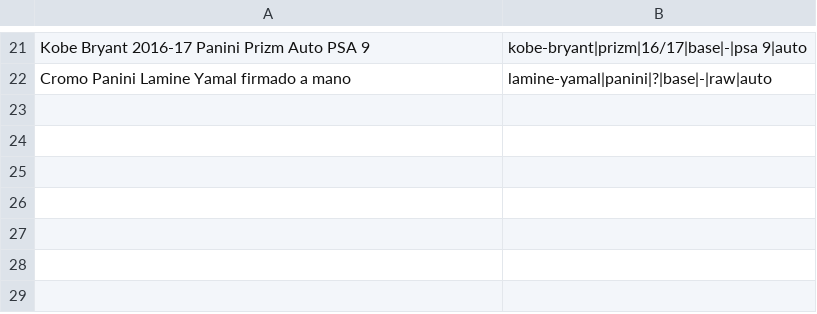
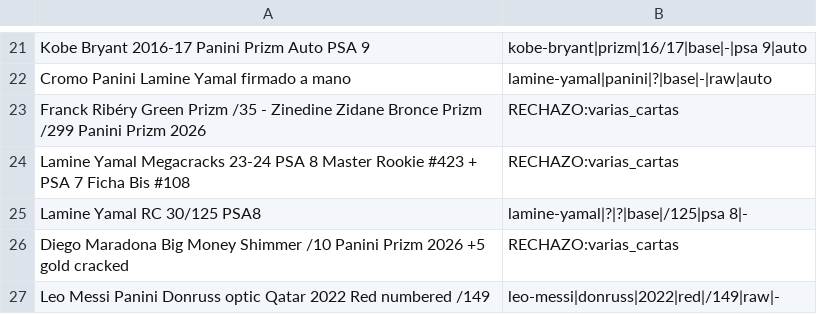
Before and after one commit to arterria-afk/autografos-sniper, a TSV file: data/pruebas-cartas.tsv, drawn as a sheet; only a part is shown, gaps mark what is left out; the diff names each change by its address in the sheet, - before the commit and + after, or states it on an @@ line.

```diff
--- a/data/pruebas-cartas.tsv
+++ b/data/pruebas-cartas.tsv
+row 23: Franck Ribéry Green Prizm /35 - Zinedine Zidane Bronce Prizm /299 Panini Prizm 2026 | RECHAZO:varias_cartas
+row 24: Lamine Yamal Megacracks 23-24 PSA 8 Master Rookie #423 + PSA 7 Ficha Bis #108 | RECHAZO:varias_cartas
+row 25: Lamine Yamal RC 30/125 PSA8 | lamine-yamal|?|?|base|/125|psa 8|-
+row 26: Diego Maradona Big Money Shimmer /10 Panini Prizm 2026 +5 gold cracked | RECHAZO:varias_cartas
+row 27: Leo Messi Panini Donruss optic Qatar 2022 Red numbered /149 | leo-messi|donruss|2022|red|/149|raw|-
```
Also changed, not shown: 2 other files.
